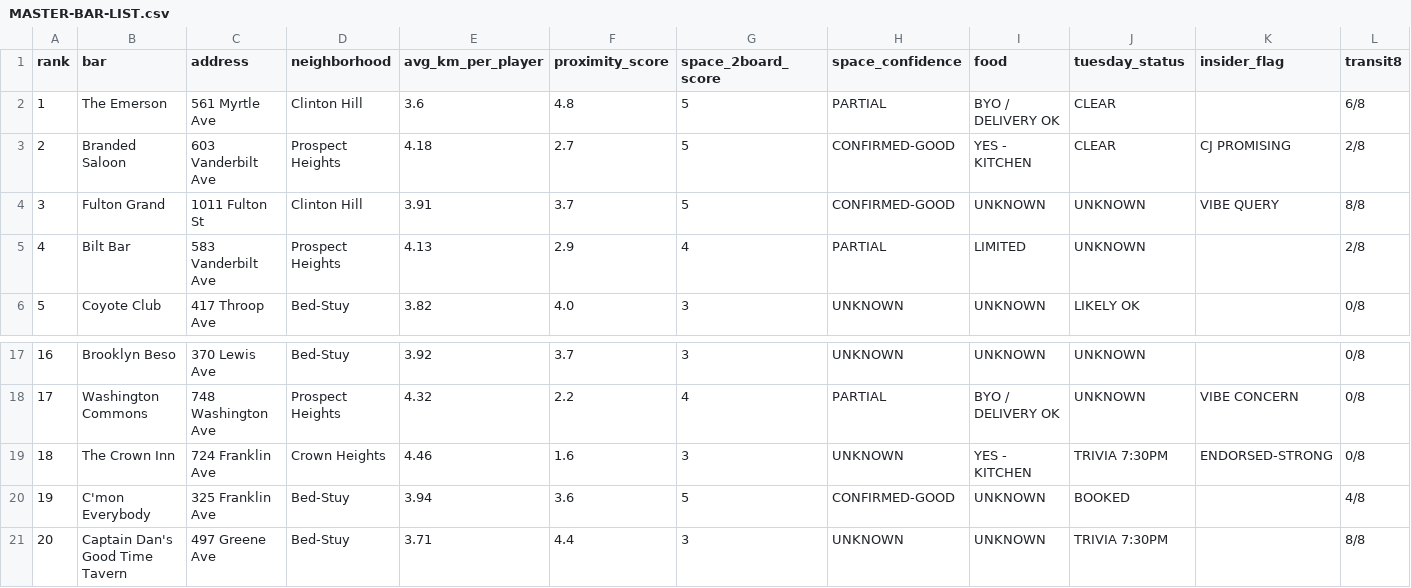
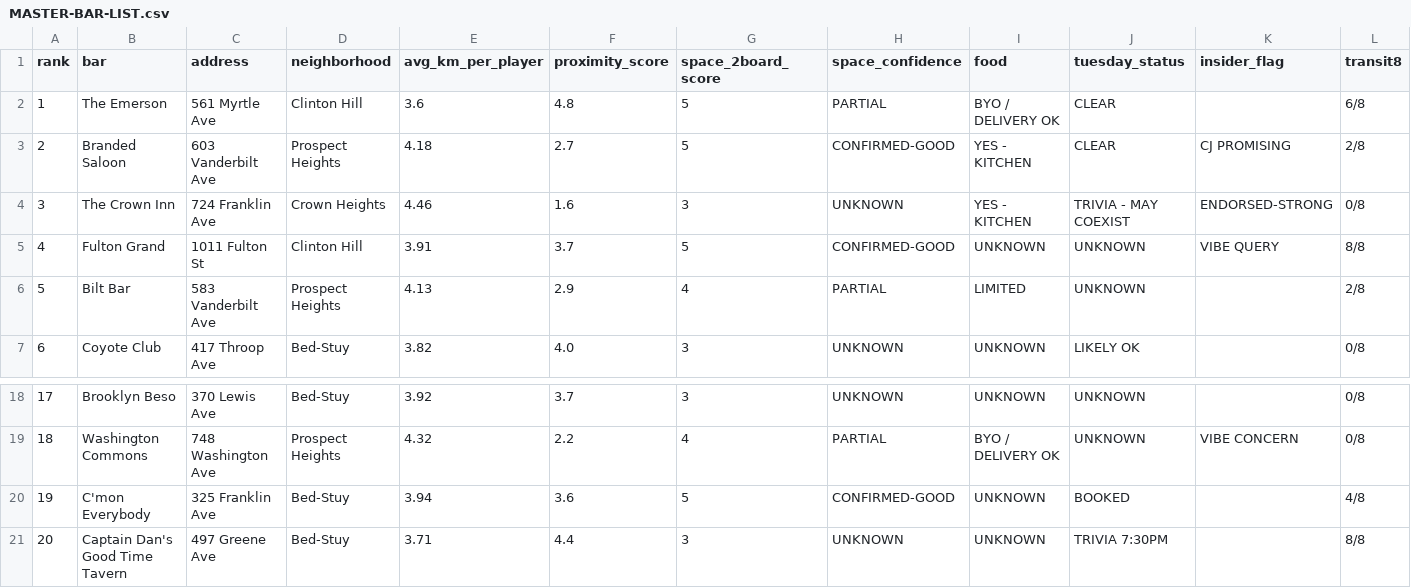
Before and after one commit to cjpospisil20/bedstuy-bullseye, a CSV file: MASTER-BAR-LIST.csv, drawn as a sheet; only a part is shown, gaps mark what is left out; removed rows and columns are numbered as before the commit, all else as after; rows hold the shown columns only; the diff names each change by its address in the sheet, - before the commit and + after, or states it on an @@ line.

```diff
--- a/MASTER-BAR-LIST.csv
+++ b/MASTER-BAR-LIST.csv
+row 4: 3 | The Crown Inn | 724 Franklin Ave | Crown Heights | 4.46 | 1.6 | 3 | UNKNOWN | YES - KITCHEN | TRIVIA - MAY COEXIST | ENDORSED-STRONG | 0/8
@@ column A (rank) renumbered between rows 5 and 19 @@
-row 19: 18 | The Crown Inn | 724 Franklin Ave | Crown Heights | 4.46 | 1.6 | 3 | UNKNOWN | YES - KITCHEN | TRIVIA 7:30PM | ENDORSED-STRONG | 0/8
```
Also changed, not shown: 2 other files.
